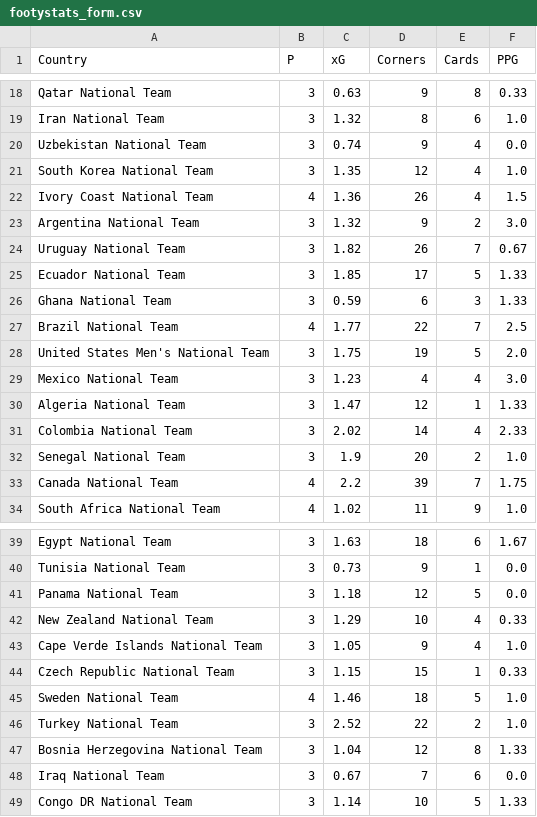
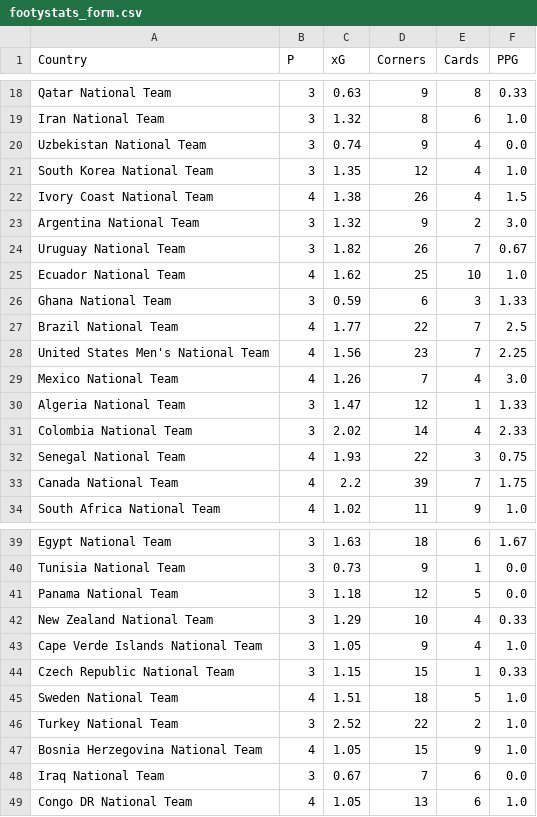
Before and after one commit to LuisRomero20/skynet-quant-platform, a CSV file: data/footystats_form.csv, drawn as a sheet; only a part is shown, gaps mark what is left out; the diff covers the shown part only.

```diff
--- a/data/footystats_form.csv
+++ b/data/footystats_form.csv
@@ -21,13 +21,13 @@ Uzbekistan National Team,3,0.74,9,4,0.0
 South Korea National Team,3,1.35,12,4,1.0
-Ivory Coast National Team,4,1.36,26,4,1.5
+Ivory Coast National Team,4,1.38,26,4,1.5
 Argentina National Team,3,1.32,9,2,3.0
 Uruguay National Team,3,1.82,26,7,0.67
-Ecuador National Team,3,1.85,17,5,1.33
+Ecuador National Team,4,1.62,25,10,1.0
 Ghana National Team,3,0.59,6,3,1.33
 Brazil National Team,4,1.77,22,7,2.5
-United States Men's National Team,3,1.75,19,5,2.0
-Mexico National Team,3,1.23,4,4,3.0
+United States Men's National Team,4,1.56,23,7,2.25
+Mexico National Team,4,1.26,7,4,3.0
 Algeria National Team,3,1.47,12,1,1.33
 Colombia National Team,3,2.02,14,4,2.33
-Senegal National Team,3,1.9,20,2,1.0
+Senegal National Team,4,1.93,22,3,0.75
 Canada National Team,4,2.2,39,7,1.75
@@ -44,6 +44,6 @@ Cape Verde Islands National Team,3,1.05,9,4,1.0
 Czech Republic National Team,3,1.15,15,1,0.33
-Sweden National Team,4,1.46,18,5,1.0
+Sweden National Team,4,1.51,18,5,1.0
 Turkey National Team,3,2.52,22,2,1.0
-Bosnia Herzegovina National Team,3,1.04,12,8,1.33
+Bosnia Herzegovina National Team,4,1.05,15,9,1.0
 Iraq National Team,3,0.67,7,6,0.0
-Congo DR National Team,3,1.14,10,5,1.33
+Congo DR National Team,4,1.05,13,6,1.0
```
Also changed, not shown: 10 edited cells elsewhere in this file, data/international-world-cup-league-2026-to-2026-stats.csv, data/international-world-cup-matches-2026-to-2026-stats.csv, 1 other file.
